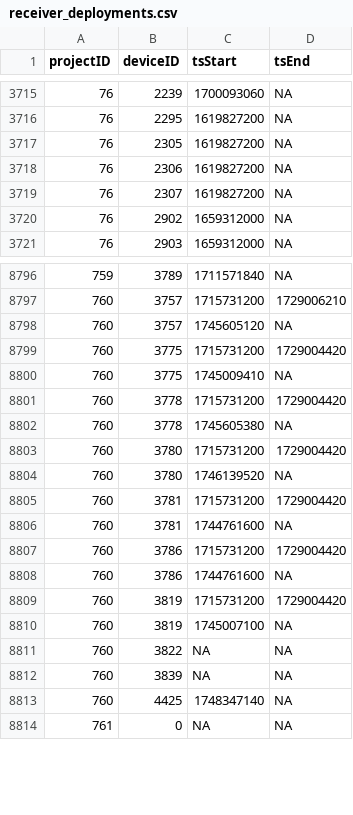
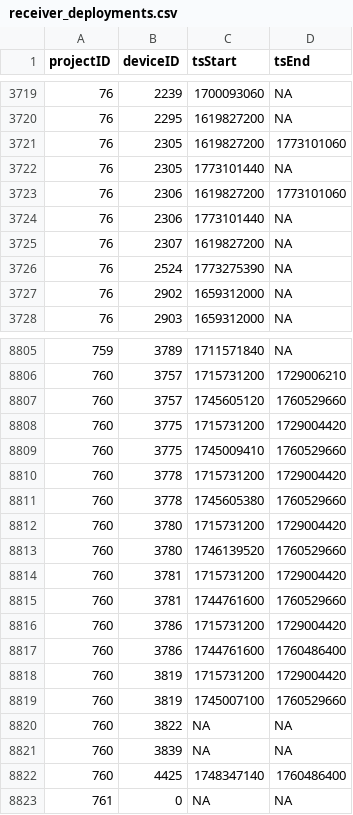
Before and after one commit to MotusWTS/motus-metadata-history, a CSV file: receiver_deployments.csv, drawn as a sheet; only a part is shown, gaps mark what is left out; the diff covers the shown part only.

```diff
--- a/receiver_deployments.csv
+++ b/receiver_deployments.csv
@@ -3716,5 +3720,8 @@
 76,2295,1619827200,NA
-76,2305,1619827200,NA
-76,2306,1619827200,NA
+76,2305,1619827200,1773101060
+76,2305,1773101440,NA
+76,2306,1619827200,1773101060
+76,2306,1773101440,NA
 76,2307,1619827200,NA
+76,2524,1773275390,NA
 76,2902,1659312000,NA
@@ -8797,18 +8806,18 @@
 760,3757,1715731200,1729006210
-760,3757,1745605120,NA
+760,3757,1745605120,1760529660
 760,3775,1715731200,1729004420
-760,3775,1745009410,NA
+760,3775,1745009410,1760529660
 760,3778,1715731200,1729004420
-760,3778,1745605380,NA
+760,3778,1745605380,1760529660
 760,3780,1715731200,1729004420
-760,3780,1746139520,NA
+760,3780,1746139520,1760529660
 760,3781,1715731200,1729004420
-760,3781,1744761600,NA
+760,3781,1744761600,1760529660
 760,3786,1715731200,1729004420
-760,3786,1744761600,NA
+760,3786,1744761600,1760486400
 760,3819,1715731200,1729004420
-760,3819,1745007100,NA
+760,3819,1745007100,1760529660
 760,3822,NA,NA
 760,3839,NA,NA
-760,4425,1748347140,NA
+760,4425,1748347140,1760486400
 761,0,NA,NA
```
Also changed, not shown: 9 added rows and 13 edited cells elsewhere in this file, 2 other files.
